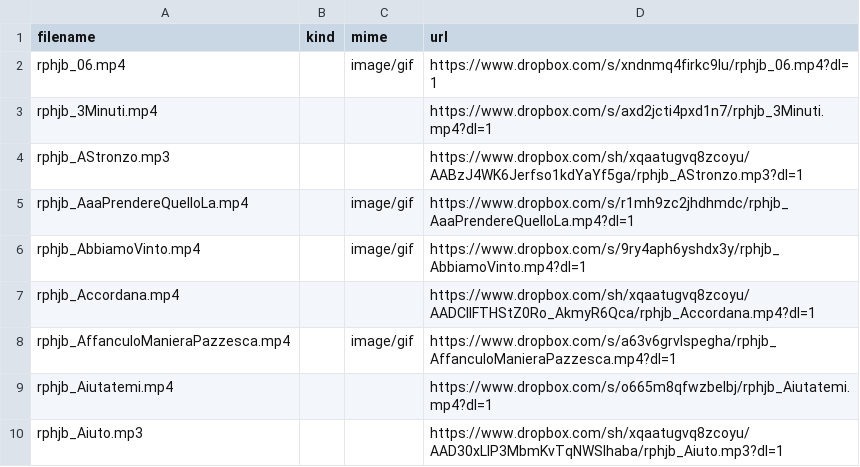
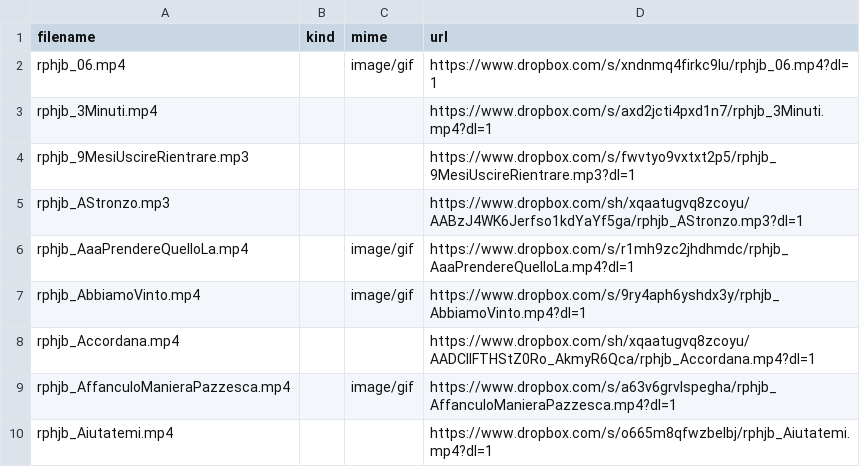
Before and after one commit to benkio/sBots, a CSV file: richardPHJBensonBot/rphjb_list.csv, drawn as a sheet; only a part is shown; the shorter side is filled out with more unchanged rows; the diff names each change by its address in the sheet, - before the commit and + after, or states it on an @@ line.

Commit message:
Add `9MesiUscireRientrare`

```diff
--- a/richardPHJBensonBot/rphjb_list.csv
+++ b/richardPHJBensonBot/rphjb_list.csv
+row 4: rphjb_9MesiUscireRientrare.mp3 |  |  | https://www.dropbox.com/s/fwvtyo9vxtxt2p5/rphjb_9MesiUscireRientrare.mp3?dl=1
```
Also changed, not shown: 5 other files.
